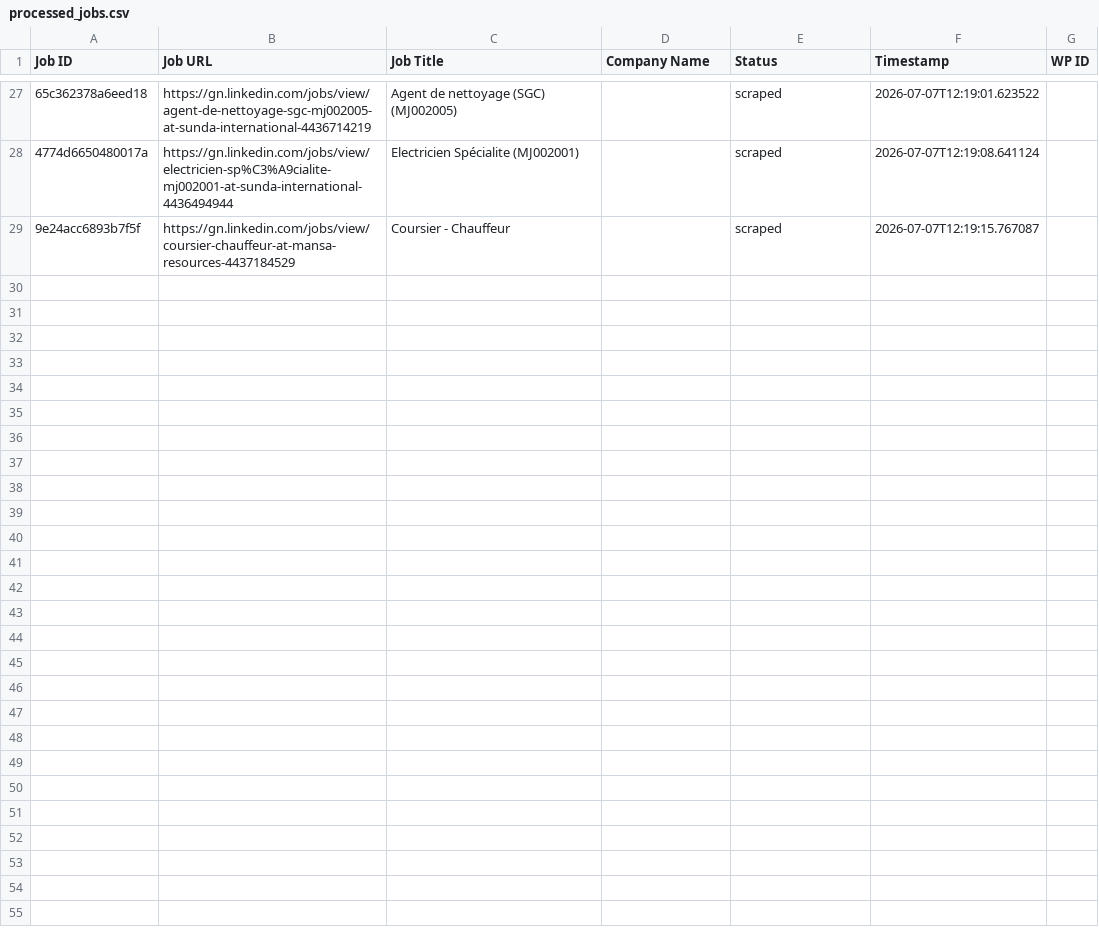
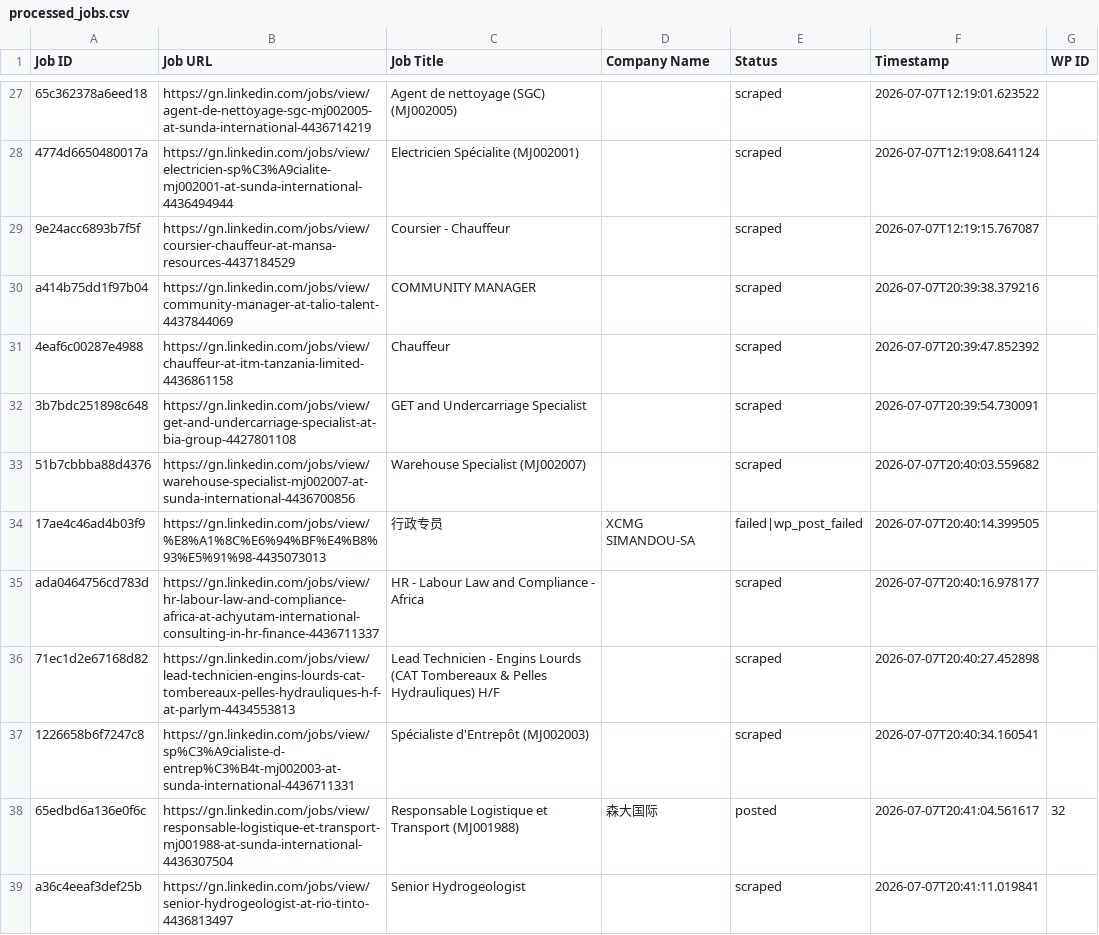
Before and after one commit to mimusdesign/gn, a CSV file: processed_jobs.csv, drawn as a sheet; only a part is shown, gaps mark what is left out; the diff names each change by its address in the sheet, - before the commit and + after, or states it on an @@ line.

```diff
--- a/processed_jobs.csv
+++ b/processed_jobs.csv
+row 30: a414b75dd1f97b04 | https://gn.linkedin.com/jobs/view/community-manager-at-talio-talent-4437844069 | COMMUNITY MANAGER |  | scraped | 2026-07-07T20:39:38.379216
+row 31: 4eaf6c00287e4988 | https://gn.linkedin.com/jobs/view/chauffeur-at-itm-tanzania-limited-4436861158 | Chauffeur |  | scraped | 2026-07-07T20:39:47.852392
+row 32: 3b7bdc251898c648 | https://gn.linkedin.com/jobs/view/get-and-undercarriage-specialist-at-bia-group-4427801108 | GET and Undercarriage Specialist |  | scraped | 2026-07-07T20:39:54.730091
+row 33: 51b7cbbba88d4376 | https://gn.linkedin.com/jobs/view/warehouse-specialist-mj002007-at-sunda-international-4436700856 | Warehouse Specialist (MJ002007) |  | scraped | 2026-07-07T20:40:03.559682
+row 34: 17ae4c46ad4b03f9 | https://gn.linkedin.com/jobs/view/%E8%A1%8C%E6%94%BF%E4%B8%93%E5%91%98-4435073013 | 行政专员 | XCMG SIMANDOU-SA | failed|wp_post_failed | 2026-07-07T20:40:14.399505
+row 35: ada0464756cd783d | https://gn.linkedin.com/jobs/view/hr-labour-law-and-compliance-africa-at-achyutam-international-consulting-in-hr-finance-4436711337 | HR - Labour Law and Compliance - Africa |  | scraped | 2026-07-07T20:40:16.978177
+row 36: 71ec1d2e67168d82 | https://gn.linkedin.com/jobs/view/lead-technicien-engins-lourds-cat-tombereaux-pelles-hydrauliques-h-f-at-parlym-4434553813 | Lead Technicien - Engins Lourds (CAT Tombereaux & Pelles Hydrauliques) H/F |  | scraped | 2026-07-07T20:40:27.452898
+row 37: 1226658b6f7247c8 | https://gn.linkedin.com/jobs/view/sp%C3%A9cialiste-d-entrep%C3%B4t-mj002003-at-sunda-international-4436711331 | Spécialiste d'Entrepôt (MJ002003) |  | scraped | 2026-07-07T20:40:34.160541
+row 38: 65edbd6a136e0f6c | https://gn.linkedin.com/jobs/view/responsable-logistique-et-transport-mj001988-at-sunda-international-4436307504 | Responsable Logistique et Transport (MJ001988) | 森大国际 | posted | 2026-07-07T20:41:04.561617 | 32
+row 39: a36c4eeaf3def25b | https://gn.linkedin.com/jobs/view/senior-hydrogeologist-at-rio-tinto-4436813497 | Senior Hydrogeologist |  | scraped | 2026-07-07T20:41:11.019841
```
